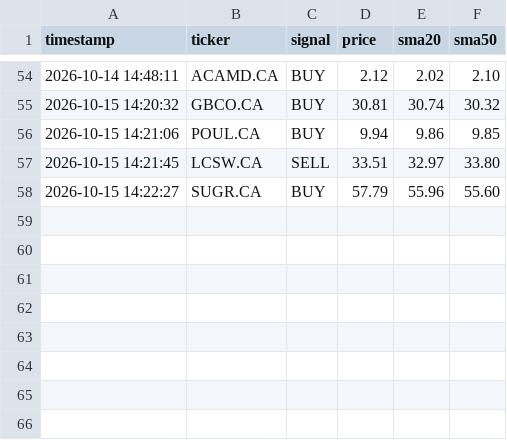
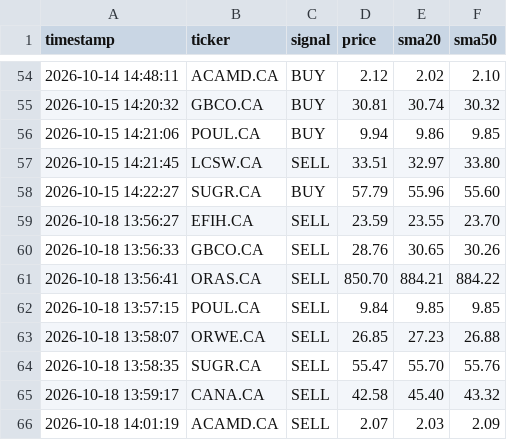
Before and after one commit to teto550/Trading, a CSV file: alert_log.csv, drawn as a sheet; only a part is shown, gaps mark what is left out; the diff names each change by its address in the sheet, - before the commit and + after, or states it on an @@ line.

```diff
--- a/alert_log.csv
+++ b/alert_log.csv
+row 59: 2026-10-18 13:56:27 | EFIH.CA | SELL | 23.59 | 23.55 | 23.70
+row 60: 2026-10-18 13:56:33 | GBCO.CA | SELL | 28.76 | 30.65 | 30.26
+row 61: 2026-10-18 13:56:41 | ORAS.CA | SELL | 850.70 | 884.21 | 884.22
+row 62: 2026-10-18 13:57:15 | POUL.CA | SELL | 9.84 | 9.85 | 9.85
+row 63: 2026-10-18 13:58:07 | ORWE.CA | SELL | 26.85 | 27.23 | 26.88
+row 64: 2026-10-18 13:58:35 | SUGR.CA | SELL | 55.47 | 55.70 | 55.76
+row 65: 2026-10-18 13:59:17 | CANA.CA | SELL | 42.58 | 45.40 | 43.32
+row 66: 2026-10-18 14:01:19 | ACAMD.CA | SELL | 2.07 | 2.03 | 2.09
```
Also changed, not shown: 1 other file.
